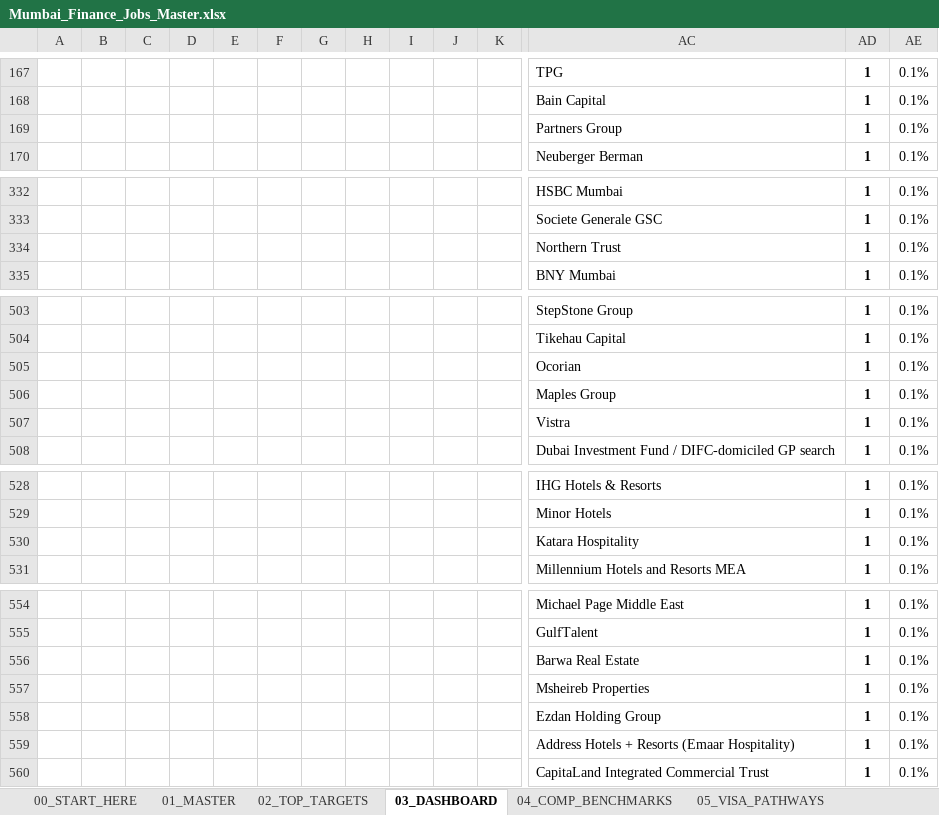
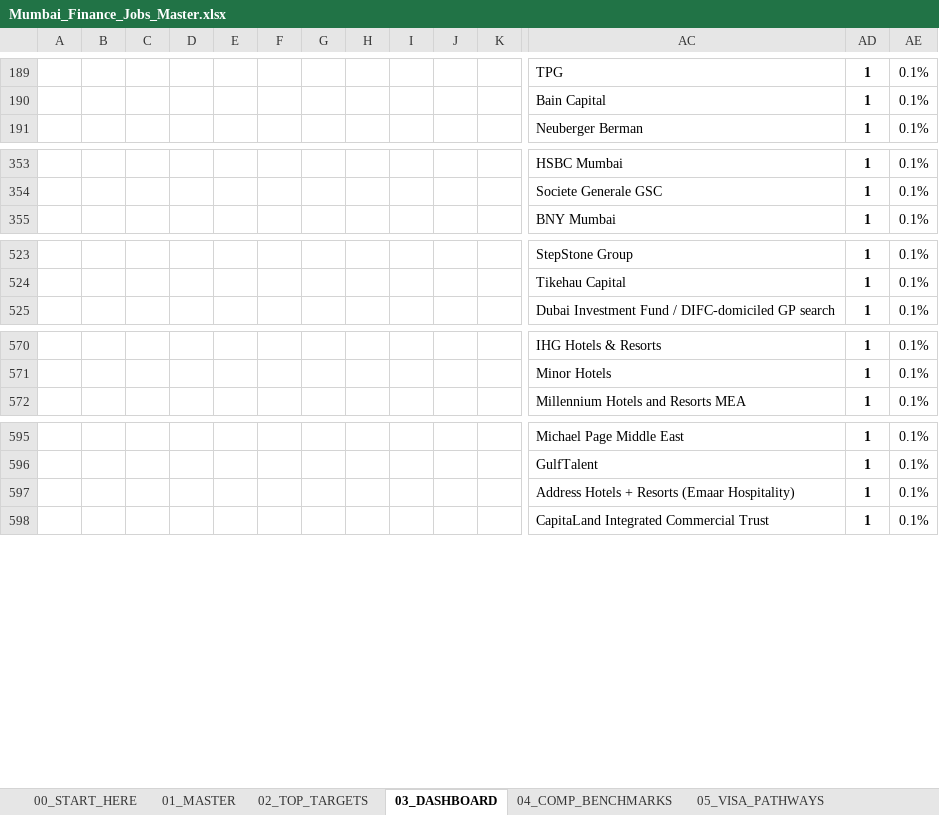
Before and after one commit to Darshan-AI-dev/Job_search, an Excel workbook: Mumbai_Finance_Jobs_Master.xlsx, sheet 03_DASHBOARD, drawn as a sheet; only a part is shown, gaps mark what is left out; values as stored, in another font and other column widths than the file's, no borders; removed rows and columns are numbered as before the commit, all else as after; rows hold the shown columns only; the diff covers the shown part only; the diff names each change by its address in the sheet, - before the commit and + after, or states it on an @@ line.

```diff
--- a/Mumbai_Finance_Jobs_Master.xlsx (sheet 03_DASHBOARD)
+++ b/Mumbai_Finance_Jobs_Master.xlsx (sheet 03_DASHBOARD)
-row 169:  |  |  |  |  |  |  |  |  |  |  | Partners Group | 1 | 0.1%
-row 334:  |  |  |  |  |  |  |  |  |  |  | Northern Trust | 1 | 0.1%
-row 505:  |  |  |  |  |  |  |  |  |  |  | Ocorian | 1 | 0.1%
-row 506:  |  |  |  |  |  |  |  |  |  |  | Maples Group | 1 | 0.1%
-row 507:  |  |  |  |  |  |  |  |  |  |  | Vistra | 1 | 0.1%
-row 530:  |  |  |  |  |  |  |  |  |  |  | Katara Hospitality | 1 | 0.1%
-row 556:  |  |  |  |  |  |  |  |  |  |  | Barwa Real Estate | 1 | 0.1%
-row 557:  |  |  |  |  |  |  |  |  |  |  | Msheireb Properties | 1 | 0.1%
-row 558:  |  |  |  |  |  |  |  |  |  |  | Ezdan Holding Group | 1 | 0.1%
```
Also changed, not shown: other rows of this sheet, sheet 21_16_gulf_revenue_pricing, sheet 20_15_qatar_wider_gcc, sheet 01_MASTER, sheet 02_TOP_TARGETS, sheet 05_VISA_PATHWAYS, sheet 00_START_HERE, other sheet tabs, 3 other files.
